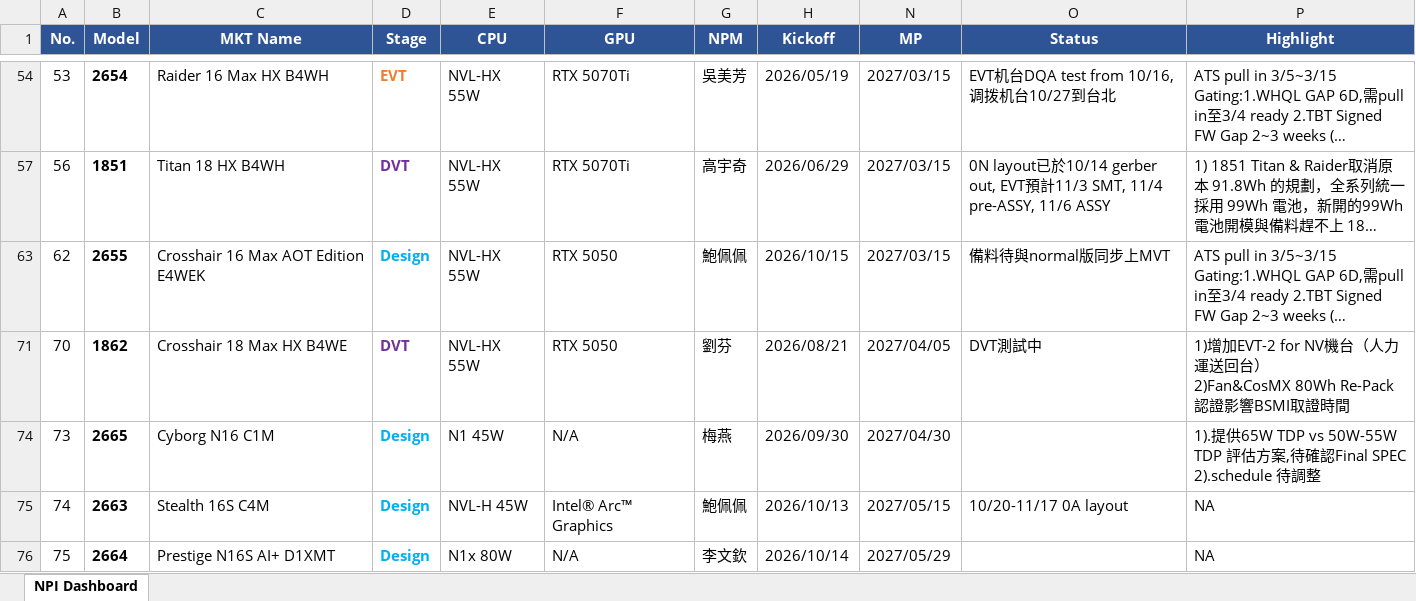
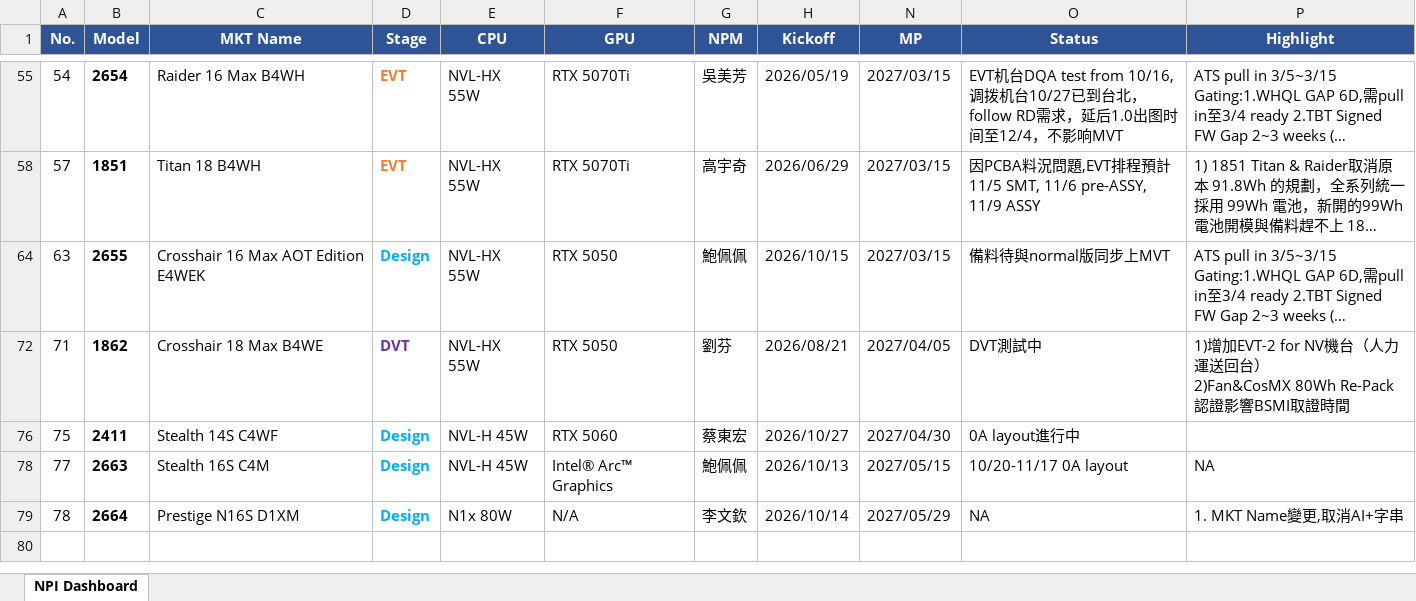
Before and after one commit to kabonka/npi-dashboard, an Excel workbook: npi_dashboard.xlsx, sheet NPI Dashboard, drawn as a sheet; only a part is shown, gaps mark what is left out; long unchanged cells end in …; values as stored, in another font and other column widths than the file's, no borders; removed rows and columns are numbered as before the commit, all else as after; ↵ is a line break in a cell; the diff covers the shown part only; the diff names each change by its address in the sheet, - before the commit and + after, or states it on an @@ line.

Commit message:
Update NPI Dashboard 2026-11-02 17:00

```diff
--- a/npi_dashboard.xlsx (sheet NPI Dashboard)
+++ b/npi_dashboard.xlsx (sheet NPI Dashboard)
-A55 (No.): 53
+A55 (No.): 54
-C55 (MKT Name): Raider 16 Max HX B4WH
+C55 (MKT Name): Raider 16 Max B4WH
-O55 (Status): …台10/27到台北
+O55 (Status): …台10/27已到台北，follow RD需求，延后1.0出图时间至12/4，不影响MVT
-A58 (No.): 56
+A58 (No.): 57
-C58 (MKT Name): Titan 18 HX B4WH
+C58 (MKT Name): Titan 18 B4WH
-D58 (Stage): DVT
+D58 (Stage): EVT
-D58 text colour: #7030A0
+D58 text colour: #ED7D31
-O58 (Status): 0N layout已於10/14 gerber out, EVT預計11/3 SMT, 11/4 pre-ASSY, 11/6 ASSY
+O58 (Status): 因PCBA料況問題,EVT排程預計11/5 SMT, 11/6 pre-ASSY, 11/9 ASSY
-A64 (No.): 62
+A64 (No.): 63
-A72 (No.): 70
+A72 (No.): 71
-C72 (MKT Name): Crosshair 18 Max HX B4WE
+C72 (MKT Name): Crosshair 18 Max B4WE
-row 74: 73 | 2665 | Cyborg N16 C1M | Design | N1 45W | N/A | 梅燕 | 2026/09/30 | 2027/04/30 |  | 1).提供65W TDP vs 50W-55W TDP 評估方案,待確認Final SPEC ↵ 2).schedule 待調整
+row 76: 75 | 2411 | Stealth 14S C4WF | Design | NVL-H 45W | RTX 5060 | 蔡東宏 | 2026/10/27 | 2027/04/30 | 0A layout進行中
-A78 (No.): 74
+A78 (No.): 77
-A79 (No.): 75
+A79 (No.): 78
-C79 (MKT Name): Prestige N16S AI+ D1XMT
+C79 (MKT Name): Prestige N16S D1XM
-O79 (Status): (empty)
+O79 (Status): NA
-P79 (Highlight): NA
+P79 (Highlight): 1. MKT Name變更,取消AI+字串
```
Also changed, not shown: 1 added row, 1 removed row, 30 edited cells and cell formats elsewhere in this sheet, hidden cells, 5 other files.
